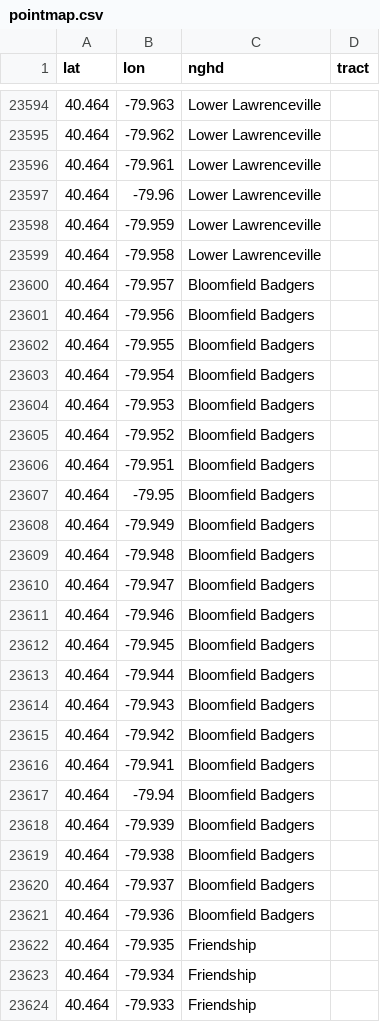
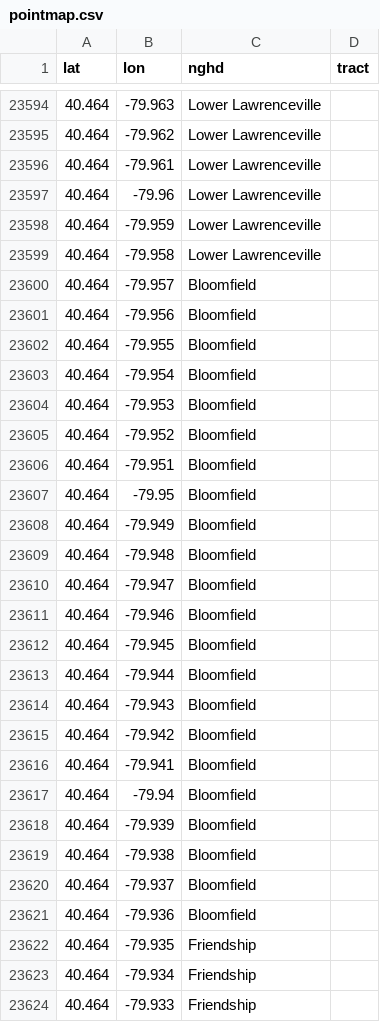
Before and after one commit to dantasse/neighborhood_guides, a CSV file: data/pgh/pointmap.csv, drawn as a sheet; only a part is shown, gaps mark what is left out; the diff covers the shown part only.

Commit message:
getting rid of 'Bloomfield Badgers' that someone typoed once upon a time :P

```diff
--- a/data/pgh/pointmap.csv
+++ b/data/pgh/pointmap.csv
@@ -23599,24 +23599,24 @@ lat,lon,nghd,tract
 40.464,-79.958,Lower Lawrenceville,
-40.464,-79.957,Bloomfield Badgers,
-40.464,-79.956,Bloomfield Badgers,
-40.464,-79.955,Bloomfield Badgers,
-40.464,-79.954,Bloomfield Badgers,
-40.464,-79.953,Bloomfield Badgers,
-40.464,-79.952,Bloomfield Badgers,
-40.464,-79.951,Bloomfield Badgers,
-40.464,-79.95,Bloomfield Badgers,
-40.464,-79.949,Bloomfield Badgers,
-40.464,-79.948,Bloomfield Badgers,
-40.464,-79.947,Bloomfield Badgers,
-40.464,-79.946,Bloomfield Badgers,
-40.464,-79.945,Bloomfield Badgers,
-40.464,-79.944,Bloomfield Badgers,
-40.464,-79.943,Bloomfield Badgers,
-40.464,-79.942,Bloomfield Badgers,
-40.464,-79.941,Bloomfield Badgers,
-40.464,-79.94,Bloomfield Badgers,
-40.464,-79.939,Bloomfield Badgers,
-40.464,-79.938,Bloomfield Badgers,
-40.464,-79.937,Bloomfield Badgers,
-40.464,-79.936,Bloomfield Badgers,
+40.464,-79.957,Bloomfield,
+40.464,-79.956,Bloomfield,
+40.464,-79.955,Bloomfield,
+40.464,-79.954,Bloomfield,
+40.464,-79.953,Bloomfield,
+40.464,-79.952,Bloomfield,
+40.464,-79.951,Bloomfield,
+40.464,-79.95,Bloomfield,
+40.464,-79.949,Bloomfield,
+40.464,-79.948,Bloomfield,
+40.464,-79.947,Bloomfield,
+40.464,-79.946,Bloomfield,
+40.464,-79.945,Bloomfield,
+40.464,-79.944,Bloomfield,
+40.464,-79.943,Bloomfield,
+40.464,-79.942,Bloomfield,
+40.464,-79.941,Bloomfield,
+40.464,-79.94,Bloomfield,
+40.464,-79.939,Bloomfield,
+40.464,-79.938,Bloomfield,
+40.464,-79.937,Bloomfield,
+40.464,-79.936,Bloomfield,
 40.464,-79.935,Friendship,
```
Also changed, not shown: 170 edited cells elsewhere in this file.
